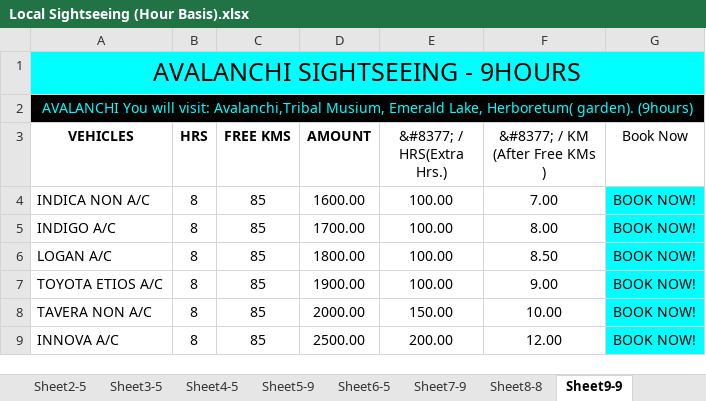
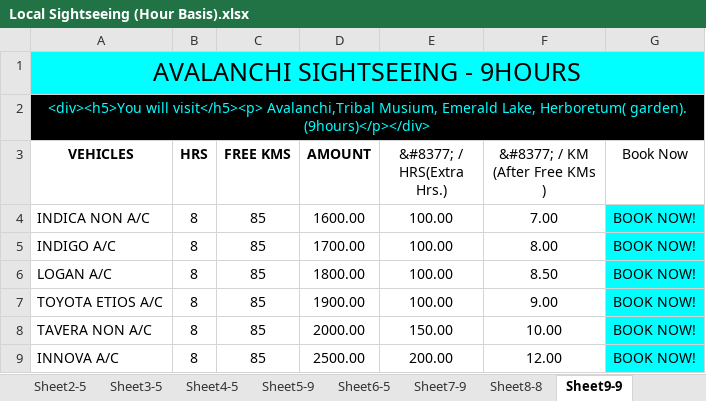
Before and after one commit to candystoregame/ootytaxi, an Excel workbook: assets/dataFiles/Local Sightseeing (Hour Basis).xlsx, sheet Sheet9-9, drawn as a sheet; values as stored, in another font and other column widths than the file's, no borders; the diff names each change by its address in the sheet, - before the commit and + after, or states it on an @@ line.

```diff
--- a/assets/dataFiles/Local Sightseeing (Hour Basis).xlsx (sheet Sheet9-9)
+++ b/assets/dataFiles/Local Sightseeing (Hour Basis).xlsx (sheet Sheet9-9)
-A2 (VEHICLES): AVALANCHI You will visit: Avalanchi,Tribal Musium, Emerald Lake, Herboretum( garden). (9hours)
+A2 (VEHICLES): <div><h5>You will visit</h5><p> Avalanchi,Tribal Musium, Emerald Lake, Herboretum( garden). (9hours)</p></div>
```
Also changed, not shown: sheet Sheet2-10, sheet Sheet2-8, sheet Sheet3-5, sheet Sheet4-5, sheet Sheet5-9, sheet Sheet6-5, 4 more sheets, assets/dataFiles/One Day Tour Packages.xlsx, assets/dataFiles/Three Days Tour Packages.xlsx, 1 other file.
